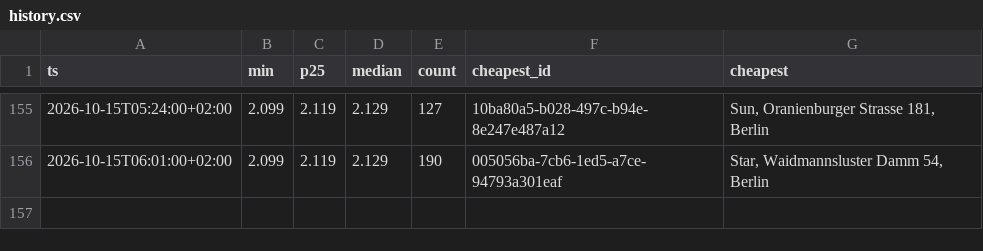
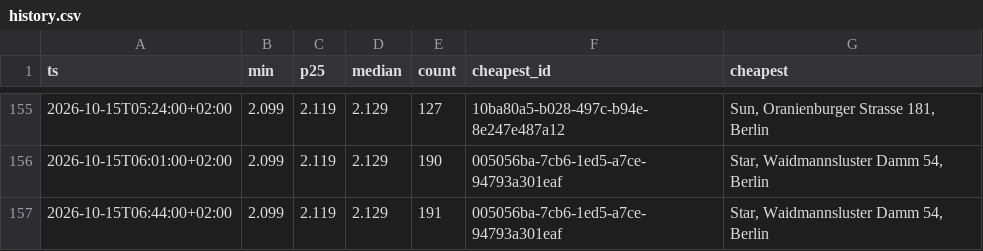
Before and after one commit to robin300992/spritpreis, a CSV file: docs/data/history.csv, drawn as a sheet; only a part is shown, gaps mark what is left out; the diff names each change by its address in the sheet, - before the commit and + after, or states it on an @@ line.

```diff
--- a/docs/data/history.csv
+++ b/docs/data/history.csv
+row 157: 2026-10-15T06:44:00+02:00 | 2.099 | 2.119 | 2.129 | 191 | 005056ba-7cb6-1ed5-a7ce-94793a301eaf | Star, Waidmannsluster Damm 54, Berlin
```
Also changed, not shown: 2 other files.
